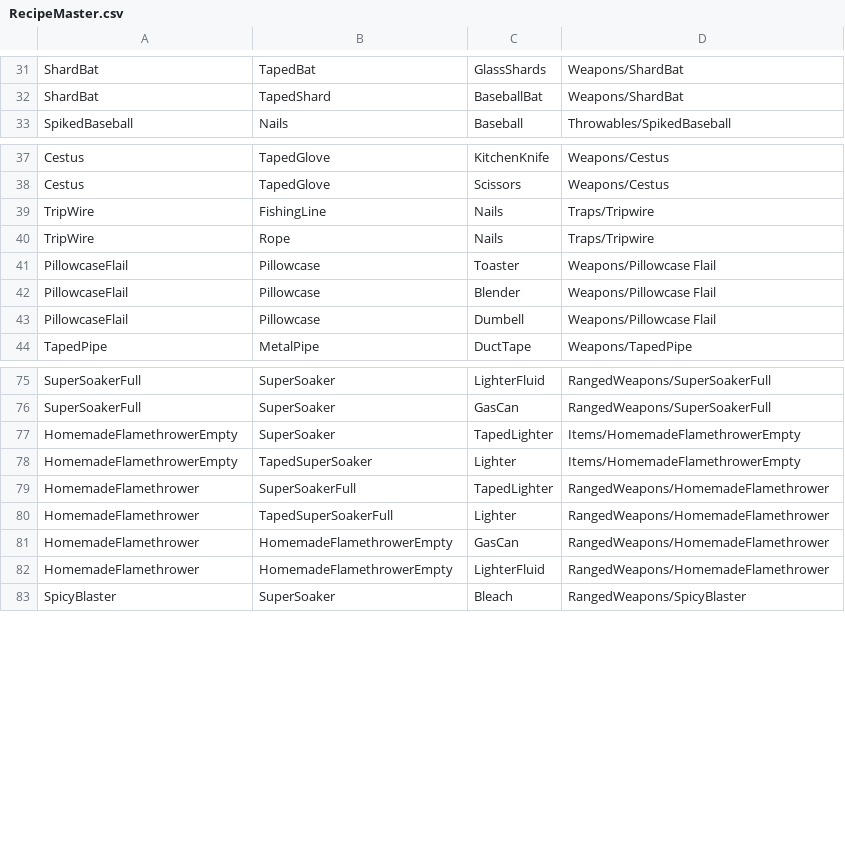
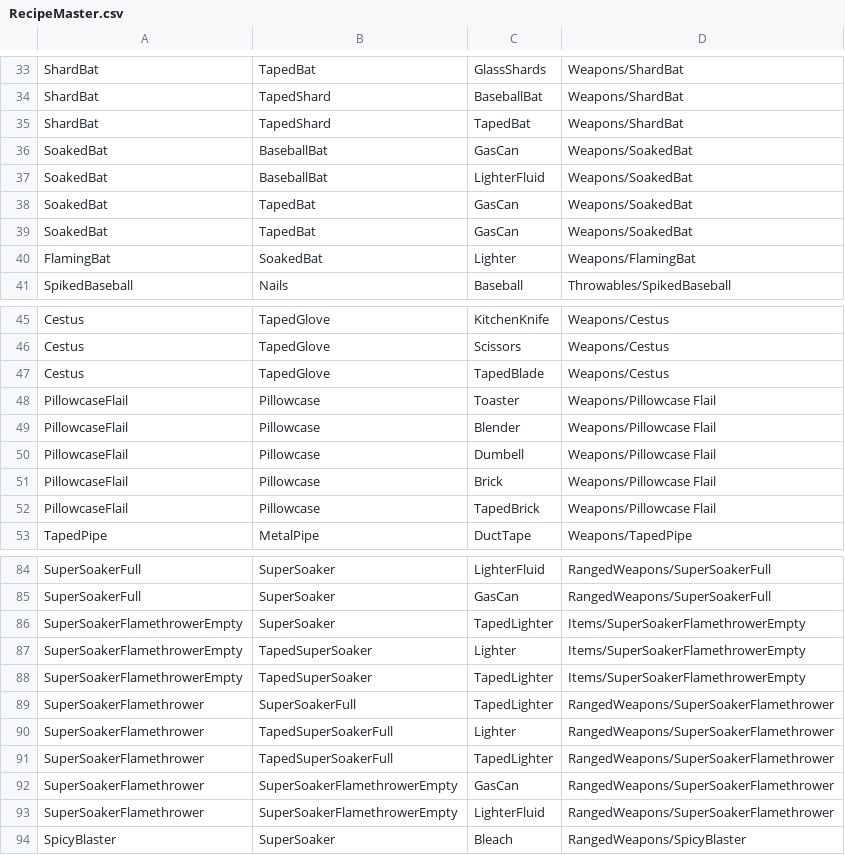
Before and after one commit to ThomasProtheroe/Theyre-Coming, a CSV file: Assets/StreamingAssets/RecipeMaster.csv, drawn as a sheet; only a part is shown, gaps mark what is left out; the diff covers the shown part only.

Commit message:
-Added heavy box trap -Blood spray effects scale with damage done -Numerous bug fixes.

```diff
--- a/Assets/StreamingAssets/RecipeMaster.csv
+++ b/Assets/StreamingAssets/RecipeMaster.csv
@@ -32,2 +34,8 @@ ShardBat,TapedBat,GlassShards,Weapons/ShardBat
 ShardBat,TapedShard,BaseballBat,Weapons/ShardBat
+ShardBat,TapedShard,TapedBat,Weapons/ShardBat
+SoakedBat,BaseballBat,GasCan,Weapons/SoakedBat
+SoakedBat,BaseballBat,LighterFluid,Weapons/SoakedBat
+SoakedBat,TapedBat,GasCan,Weapons/SoakedBat
+SoakedBat,TapedBat,GasCan,Weapons/SoakedBat
+FlamingBat,SoakedBat,Lighter,Weapons/FlamingBat
 SpikedBaseball,Nails,Baseball,Throwables/SpikedBaseball
@@ -38,4 +46,3 @@ Cestus,TapedGlove,KitchenKnife,Weapons/Cestus
 Cestus,TapedGlove,Scissors,Weapons/Cestus
-TripWire,FishingLine,Nails,Traps/Tripwire
-TripWire,Rope,Nails,Traps/Tripwire
+Cestus,TapedGlove,TapedBlade,Weapons/Cestus
 PillowcaseFlail,Pillowcase,Toaster,Weapons/Pillowcase Flail
@@ -43,2 +50,4 @@ PillowcaseFlail,Pillowcase,Blender,Weapons/Pillowcase Flail
 PillowcaseFlail,Pillowcase,Dumbell,Weapons/Pillowcase Flail
+PillowcaseFlail,Pillowcase,Brick,Weapons/Pillowcase Flail
+PillowcaseFlail,Pillowcase,TapedBrick,Weapons/Pillowcase Flail
 TapedPipe,MetalPipe,DuctTape,Weapons/TapedPipe
@@ -76,8 +85,10 @@ SuperSoakerFull,SuperSoaker,LighterFluid,RangedWeapons/SuperSoakerFull
 SuperSoakerFull,SuperSoaker,GasCan,RangedWeapons/SuperSoakerFull
-HomemadeFlamethrowerEmpty,SuperSoaker,TapedLighter,Items/HomemadeFlamethrowerEmpty
-HomemadeFlamethrowerEmpty,TapedSuperSoaker,Lighter,Items/HomemadeFlamethrowerEmpty
-HomemadeFlamethrower,SuperSoakerFull,TapedLighter,RangedWeapons/HomemadeFlamethrower
-HomemadeFlamethrower,TapedSuperSoakerFull,Lighter,RangedWeapons/HomemadeFlamethrower
-HomemadeFlamethrower,HomemadeFlamethrowerEmpty,GasCan,RangedWeapons/HomemadeFlamethrower
-HomemadeFlamethrower,HomemadeFlamethrowerEmpty,LighterFluid,RangedWeapons/HomemadeFlamethrower
+SuperSoakerFlamethrowerEmpty,SuperSoaker,TapedLighter,Items/SuperSoakerFlamethrowerEmpty
+SuperSoakerFlamethrowerEmpty,TapedSuperSoaker,Lighter,Items/SuperSoakerFlamethrowerEmpty
+SuperSoakerFlamethrowerEmpty,TapedSuperSoaker,TapedLighter,Items/SuperSoakerFlamethrowerEmpty
+SuperSoakerFlamethrower,SuperSoakerFull,TapedLighter,RangedWeapons/SuperSoakerFlamethrower
+SuperSoakerFlamethrower,TapedSuperSoakerFull,Lighter,RangedWeapons/SuperSoakerFlamethrower
+SuperSoakerFlamethrower,TapedSuperSoakerFull,TapedLighter,RangedWeapons/SuperSoakerFlamethrower
+SuperSoakerFlamethrower,SuperSoakerFlamethrowerEmpty,GasCan,RangedWeapons/SuperSoakerFlamethrower
+SuperSoakerFlamethrower,SuperSoakerFlamethrowerEmpty,LighterFluid,RangedWeapons/SuperSoakerFlamethrower
 SpicyBlaster,SuperSoaker,Bleach,RangedWeapons/SpicyBlaster
```
Also changed, not shown: 3 added rows, 1 removed row and 5 edited cells elsewhere in this file, 33 other files.
